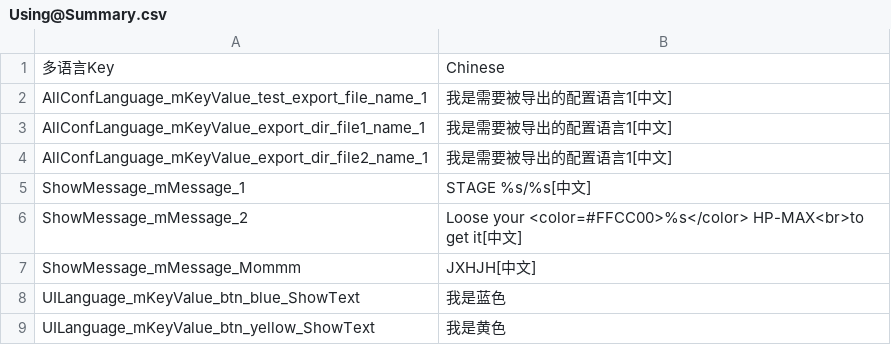
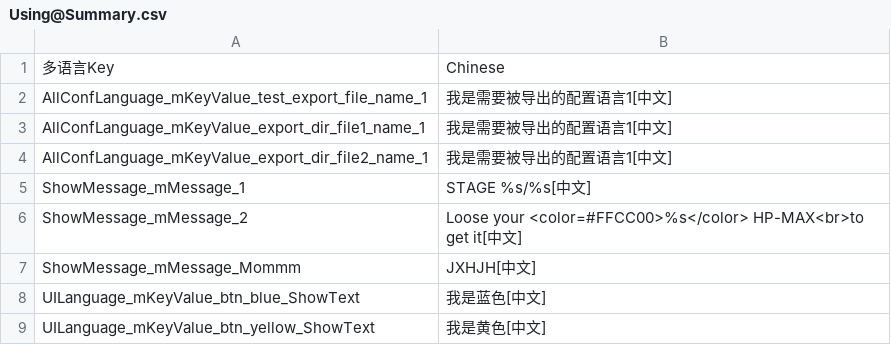
Before and after one commit to dengxuhui/MultiLanguage, a CSV file: MultiLanguage/Assets/Editor/MultiLanguage/Assets/Summary/Using@Summary.csv, drawn as a sheet; the diff names each change by its address in the sheet, - before the commit and + after, or states it on an @@ line.

```diff
--- a/MultiLanguage/Assets/Editor/MultiLanguage/Assets/Summary/Using@Summary.csv
+++ b/MultiLanguage/Assets/Editor/MultiLanguage/Assets/Summary/Using@Summary.csv
-B8: 我是蓝色
+B8: 我是蓝色[中文]
-B9: 我是黄色
+B9: 我是黄色[中文]
```
Also changed, not shown: MultiLanguage/Assets/Editor/MultiLanguage/Assets/Build/AllLanguageCN.csv, MultiLanguage/Assets/Editor/MultiLanguage/Assets/Summary/Translated@Summary.csv, 3 other files.
